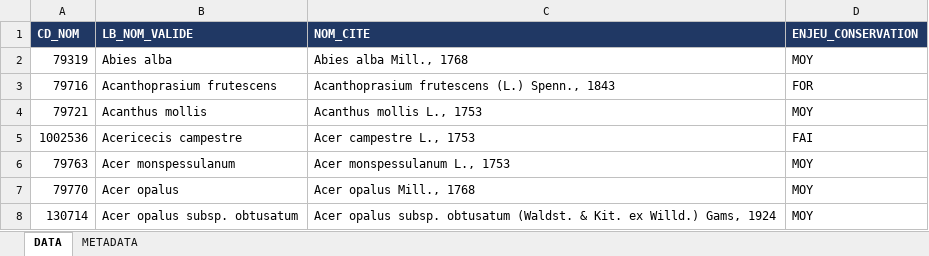
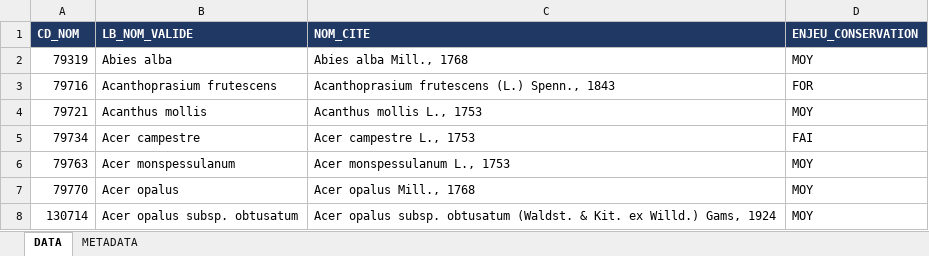
Before and after one commit to augustinsoulard/ENJEU_FLORE, an Excel workbook: HIERARCHISATION_CBN_PACA/HIERARCHISATION_ENJEU_RESEDA_TAXREFv16.xlsx, sheet DATA, drawn as a sheet; only a part is shown; values as stored, in another font and other column widths than the file's, no borders; charts and pictures and conditional formats not drawn; the diff names each change by its address in the sheet, - before the commit and + after, or states it on an @@ line.

Commit message:
v0.1.3

```diff
--- a/HIERARCHISATION_CBN_PACA/HIERARCHISATION_ENJEU_RESEDA_TAXREFv16.xlsx (sheet DATA)
+++ b/HIERARCHISATION_CBN_PACA/HIERARCHISATION_ENJEU_RESEDA_TAXREFv16.xlsx (sheet DATA)
-A5 (CD_NOM): 1002536
+A5 (CD_NOM): 79734
-B5 (LB_NOM_VALIDE): Acericecis campestre
+B5 (LB_NOM_VALIDE): Acer campestre
```
Also changed, not shown: sheet METADATA, charts or pictures.
